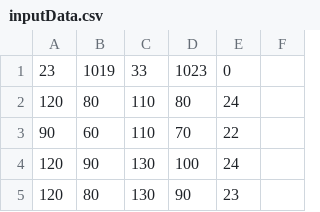
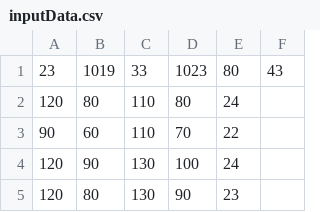
Before and after one commit to hannabojadzic/Blood-pressure-weather-analyzer, a CSV file: inputData.csv, drawn as a sheet; only a part is shown; the diff names each change by its address in the sheet, - before the commit and + after, or states it on an @@ line.

```diff
--- a/inputData.csv
+++ b/inputData.csv
-E1: 0
+E1: 80
-F1: (empty)
+F1: 43
```
Also changed, not shown: 3 other files.
